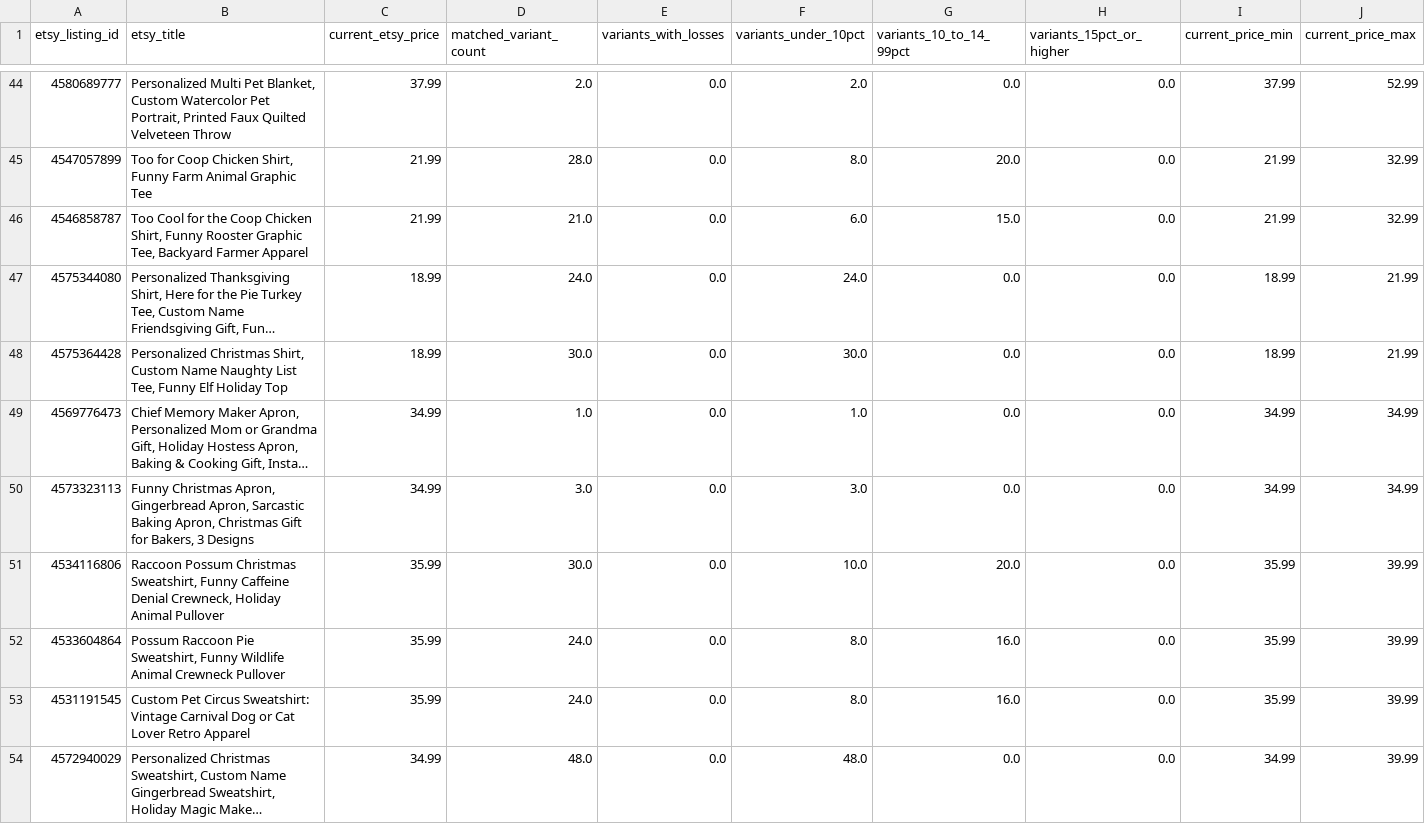
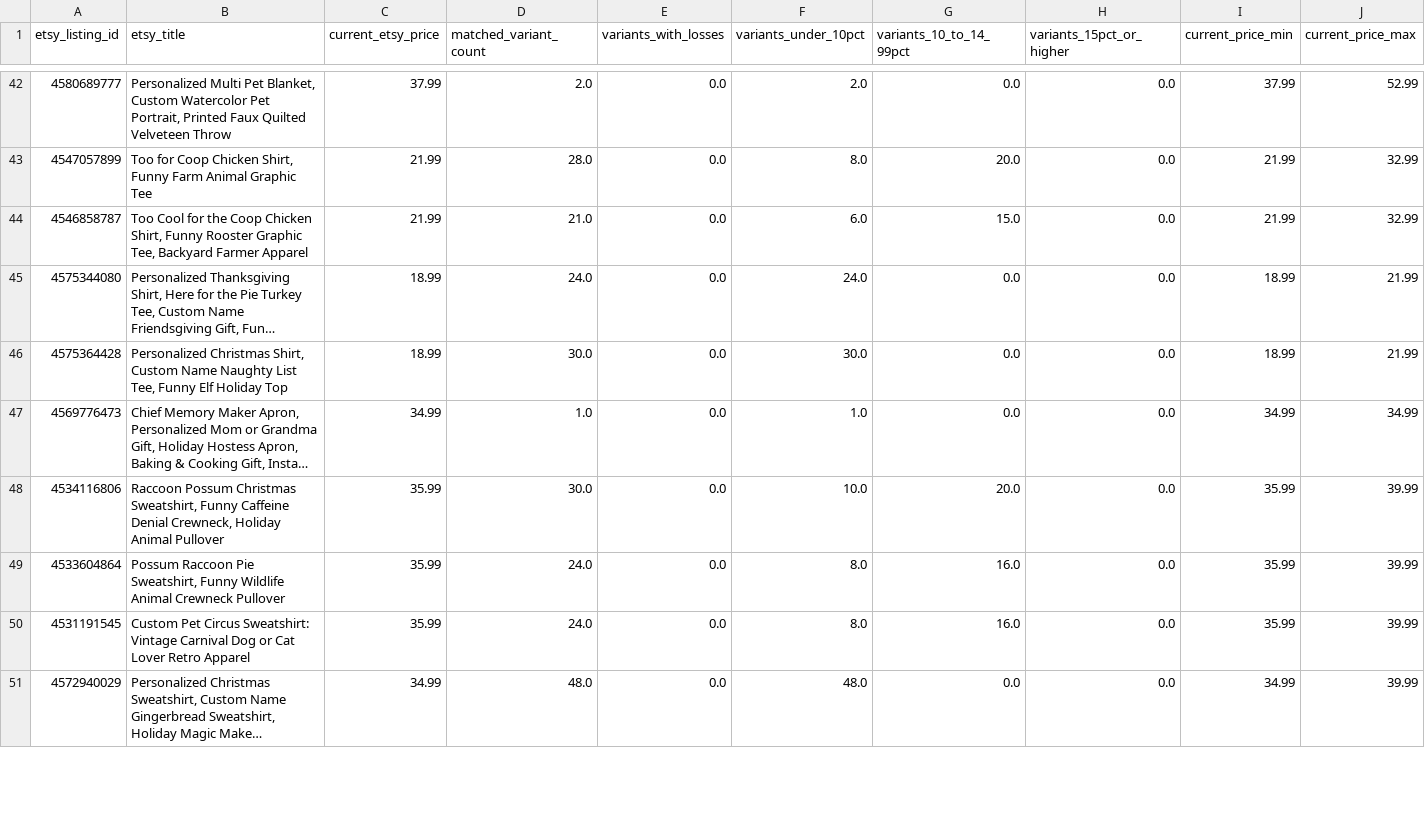
Before and after one commit to Tichu-Guru/Rob-etsy-store, a CSV file: output/listing_profitability.csv, drawn as a sheet; only a part is shown, gaps mark what is left out; long unchanged cells end in …; removed rows and columns are numbered as before the commit, all else as after; rows hold the shown columns only; the diff covers the shown part only; the diff names each change by its address in the sheet, - before the commit and + after, or states it on an @@ line.

```diff
--- a/output/listing_profitability.csv
+++ b/output/listing_profitability.csv
-row 50: 4573323113 | Funny Christmas Apron, Gingerbread Apron, Sarcastic Baking Apron, Christmas Gift for Bakers, 3 Designs | 34.99 | 3.0 | 0.0 | 3.0 | 0.0 | 0.0 | 34.99 | 34.99
```
Also changed, not shown: 6 added rows, 3 removed rows and 1 edited cell elsewhere in this file, data/etsy_listing_map.csv, output/listing_summary.csv, 5 other files.
